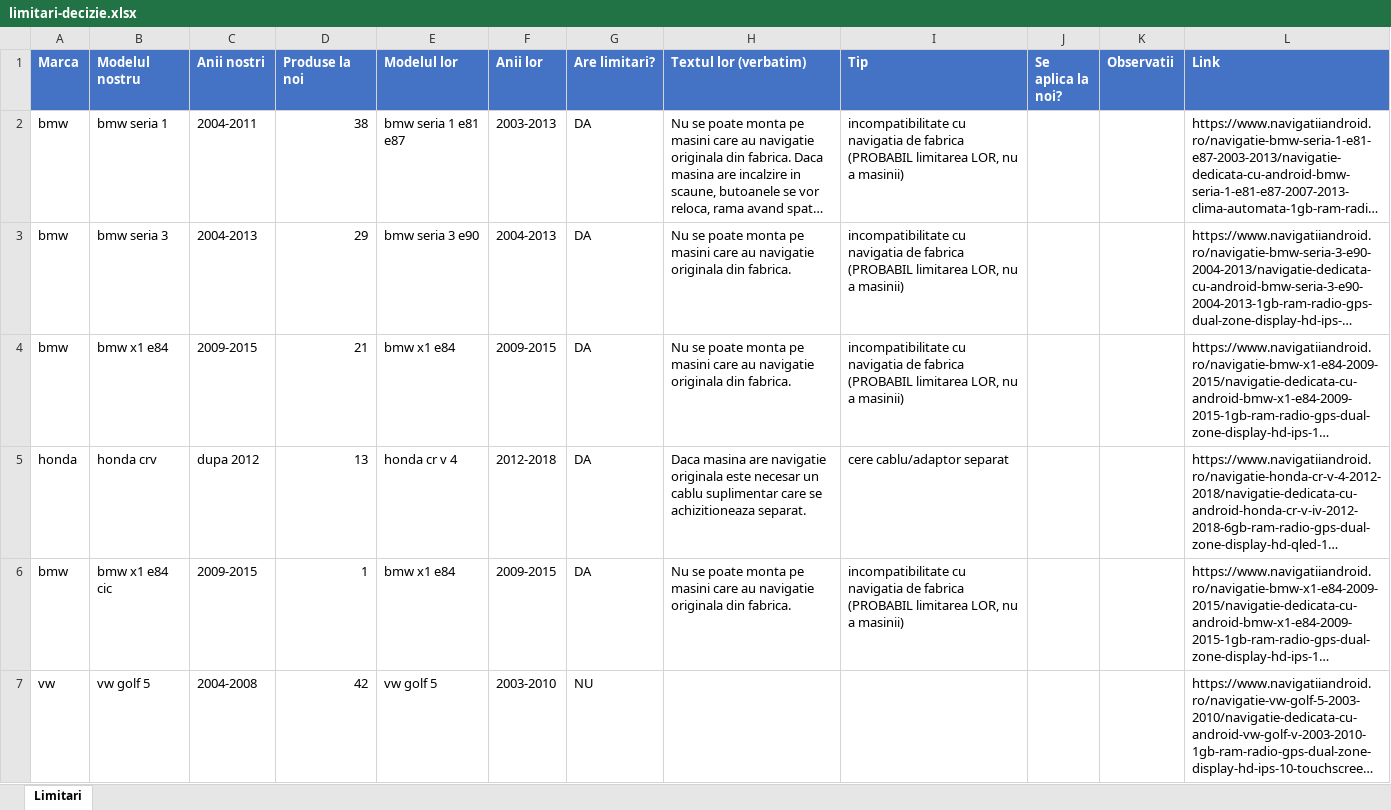
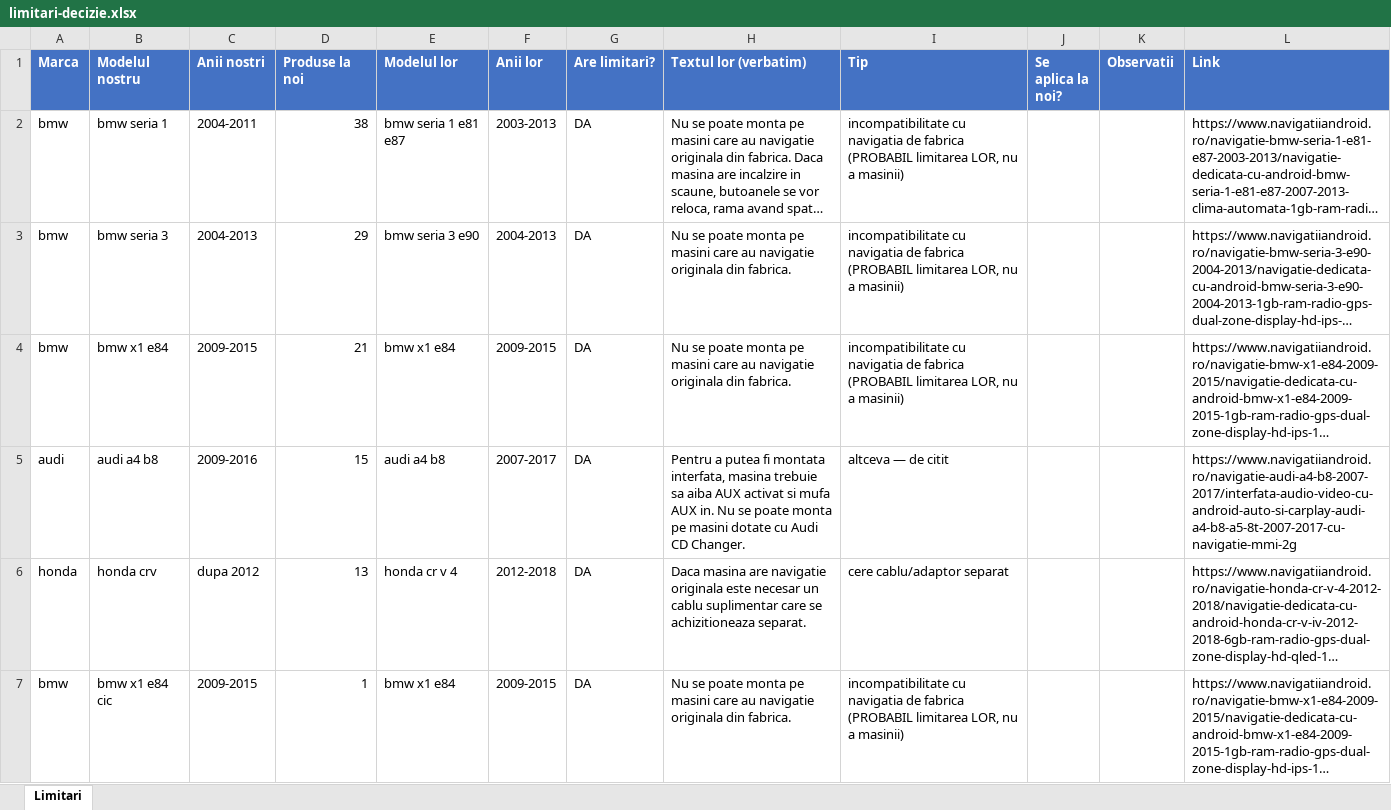
Before and after one commit to alexxmario/navishop, an Excel workbook: backend/scripts/limitari-decizie.xlsx, sheet Limitari, drawn as a sheet; only a part is shown; the shorter side is filled out with more unchanged rows; long unchanged cells end in …; values as stored, in another font and other column widths than the file's, no borders; the diff names each change by its address in the sheet, - before the commit and + after, or states it on an @@ line.

```diff
--- a/backend/scripts/limitari-decizie.xlsx (sheet Limitari)
+++ b/backend/scripts/limitari-decizie.xlsx (sheet Limitari)
+row 5: audi | audi a4 b8 | 2009-2016 | 15 | audi a4 b8 | 2007-2017 | DA | Pentru a putea fi montata interfata, masina trebuie sa aiba AUX activat si mufa AUX in. Nu se poate monta pe masini dotate cu Audi CD Changer. | altceva — de citit |  |  | https://www.navigatiiandroid.ro/navigatie-audi-a4-b8-2007-2017/interfata-audio-video-cu-android-auto-si-carplay-audi-a4-b8-a5-8t-2007-2017-cu-navigatie-mmi-2g
```
Also changed, not shown: 2 other files.
